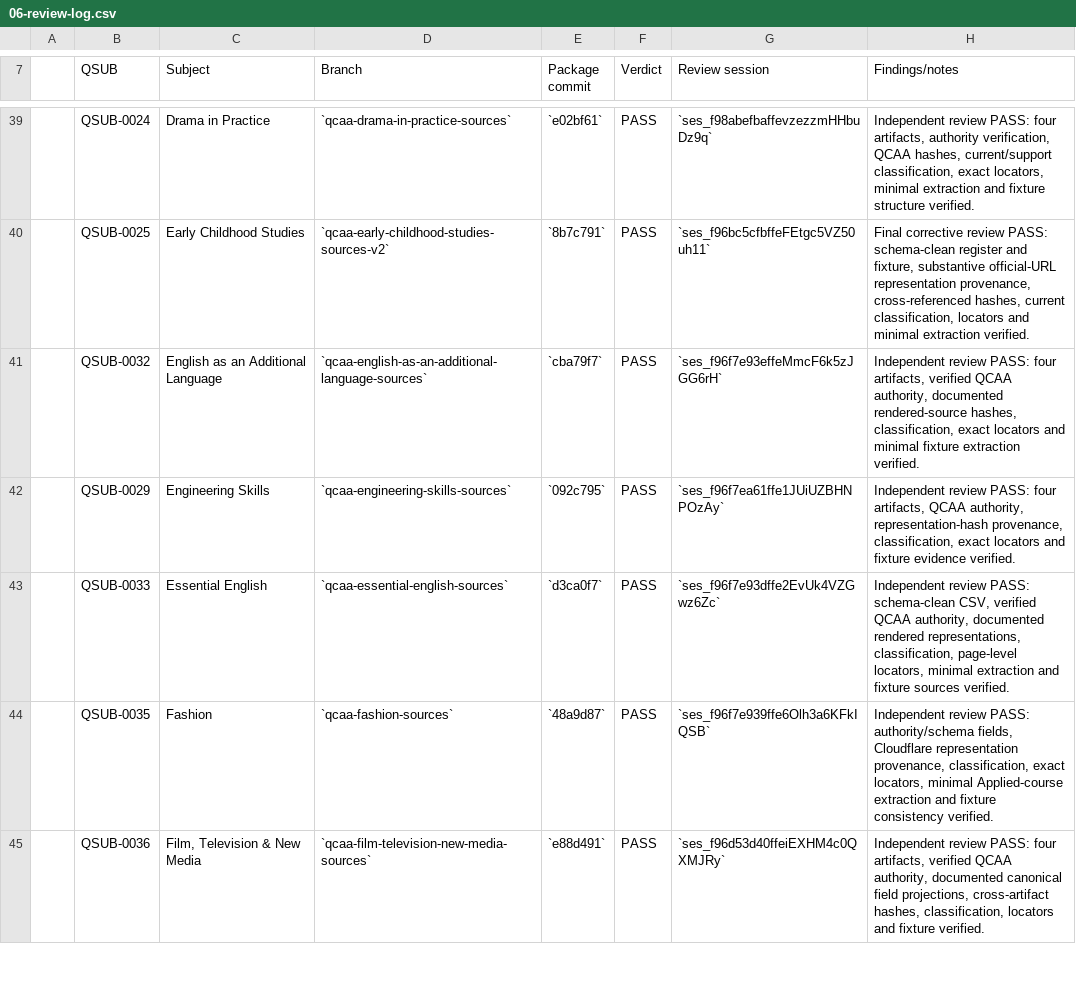
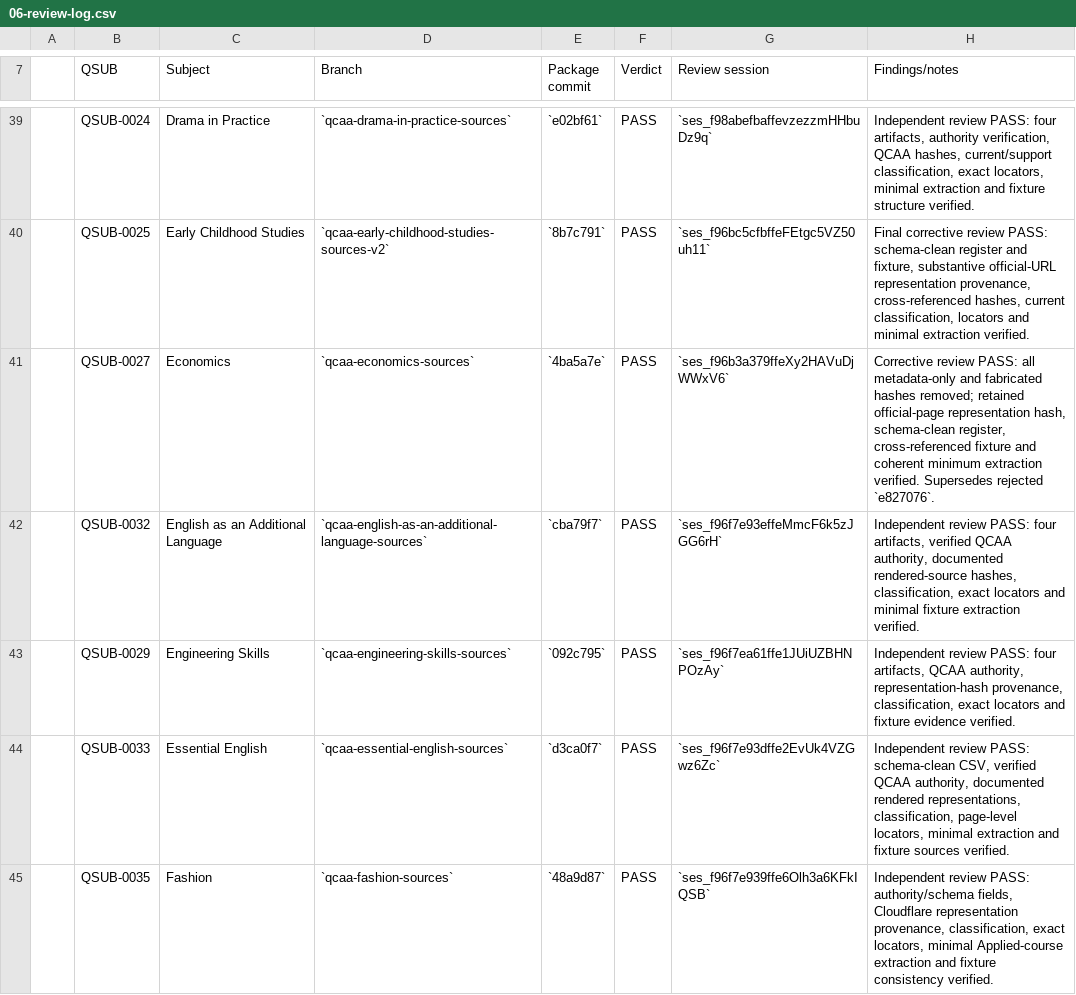
Before and after one commit to alpha-qu3/australian-teacher-skills, a CSV file: docs/localisation/06-review-log.csv, drawn as a sheet; only a part is shown, gaps mark what is left out; the shorter side is filled out with more unchanged rows; the diff names each change by its address in the sheet, - before the commit and + after, or states it on an @@ line.

Commit message:
docs: record Economics review

```diff
--- a/docs/localisation/06-review-log.csv
+++ b/docs/localisation/06-review-log.csv
+row 41:  | QSUB-0027 | Economics | `qcaa-economics-sources` | `4ba5a7e` | PASS | `ses_f96b3a379ffeXy2HAVuDjWWxV6` | Corrective review PASS: all metadata-only and fabricated hashes removed; retained official-page representation hash, schema-clean register, cross-referenced fixture and coherent minimum extraction verified. Supersedes rejected `e827076`.
```
